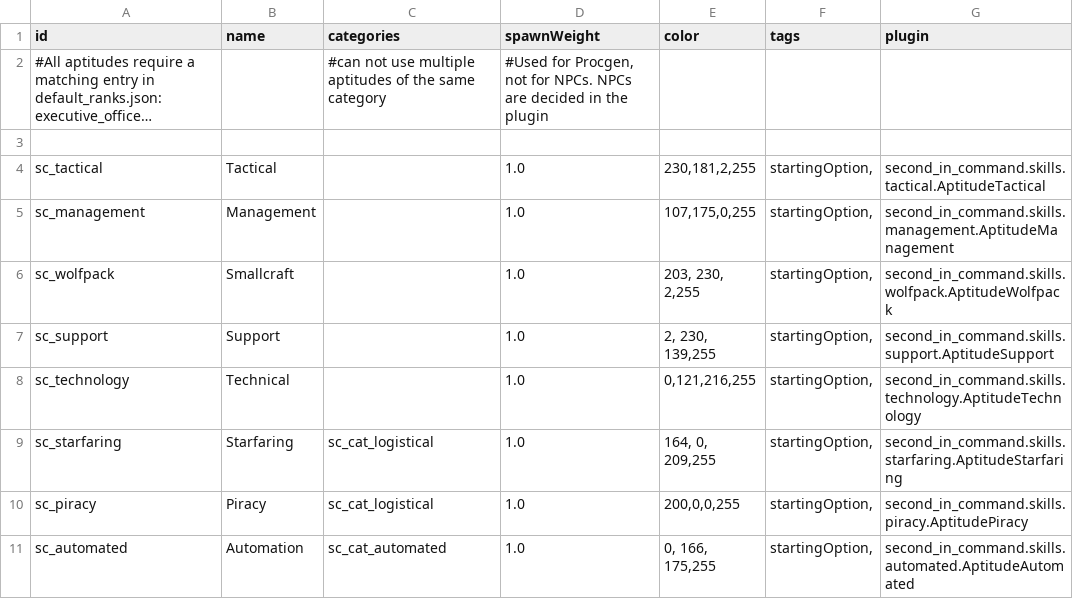
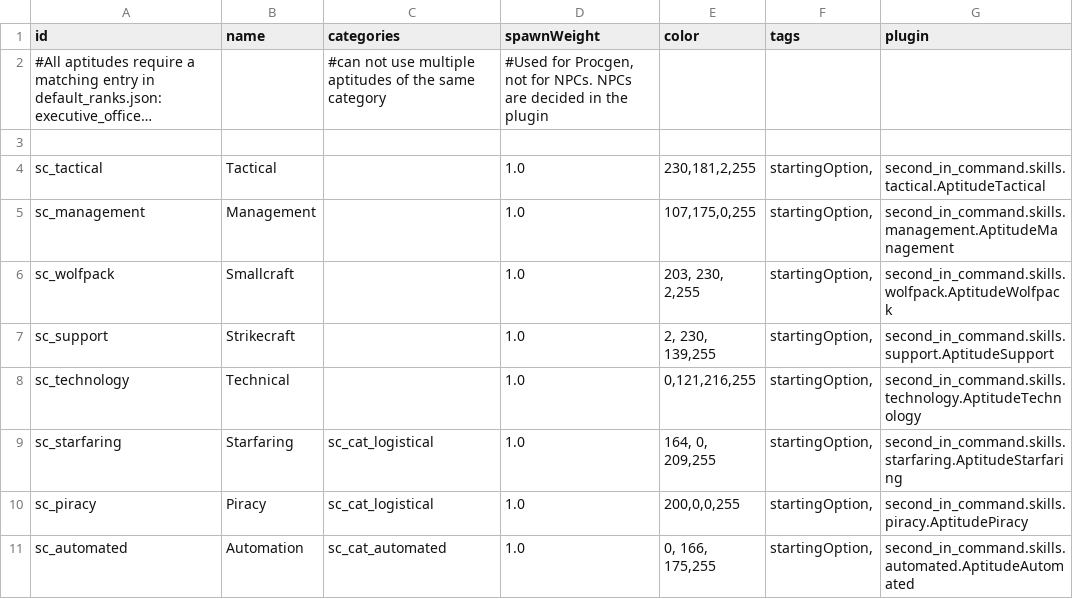
Before and after one commit to Lukas22041/SecondInCommand, a CSV file: data/config/secondInCommand/SCAptitudes.csv, drawn as a sheet; long unchanged cells end in ….

```diff
--- a/data/config/secondInCommand/SCAptitudes.csv
+++ b/data/config/secondInCommand/SCAptitudes.csv
@@ -6,3 +6,3 @@ sc_management,Management,,1.0,"107,175,0,255","startingOption,",second_in_comman
 sc_wolfpack,Smallcraft,,1.0,"203, 230, 2,255","startingOption,",second_in_command.skills.wolfpack.AptitudeWolfpack
-sc_support,Support,,1.0,"2, 230, 139,255","startingOption,",second_in_command.skills.support.AptitudeSupport
+sc_support,Strikecraft,,1.0,"2, 230, 139,255","startingOption,",second_in_command.skills.support.AptitudeSupport
 sc_technology,Technical,,1.0,"0,121,216,255","startingOption,",second_in_command.skills.technology.AptitudeTechnology
```
Also changed, not shown: data/config/LunaSettings.csv, 5 other files.
